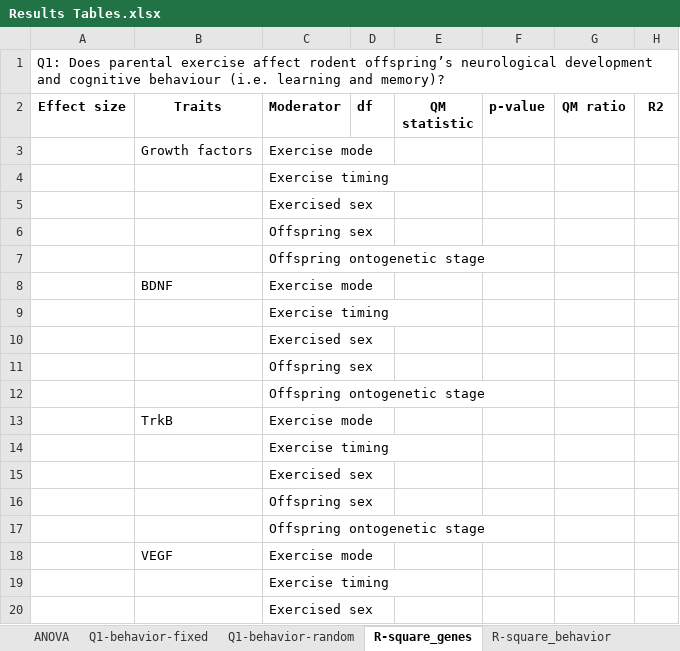
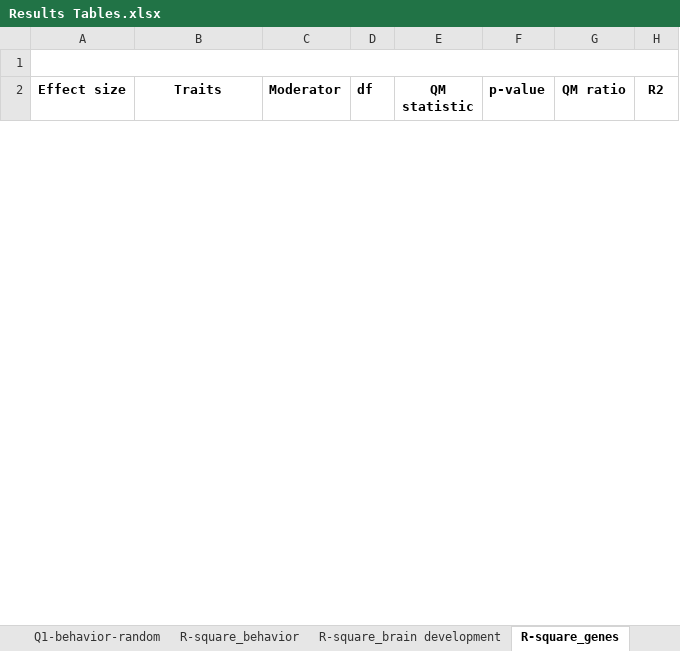
Before and after one commit to Yefeng0920/Intergenerational_effect_of_exercise_MA_Git, an Excel workbook: results/Results Tables.xlsx, sheet R-square_genes, drawn as a sheet; only a part is shown; values as stored, in another font and other column widths than the file's, no borders; removed rows and columns are numbered as before the commit, all else as after; the diff covers the shown part only; the diff names each change by its address in the sheet, - before the commit and + after, or states it on an @@ line.

```diff
--- a/results/Results Tables.xlsx (sheet R-square_genes)
+++ b/results/Results Tables.xlsx (sheet R-square_genes)
@@ sheet tab order changed: Q1-behavior-random | R-square_behavior | R-square_brain development | R-square_genes @@
-A1 (Effect size): Q1: Does parental exercise affect rodent offspring’s neurological development and cognitive behaviour (i.e. learning and memory)?
+A1 (Effect size): (empty)
-row 3:  | Growth factors | Exercise mode
-row 4:  |  | Exercise timing
-row 5:  |  | Exercised sex
-row 6:  |  | Offspring sex
-row 7:  |  | Offspring ontogenetic stage
-row 8:  | BDNF | Exercise mode
-row 9:  |  | Exercise timing
-row 10:  |  | Exercised sex
-row 11:  |  | Offspring sex
-row 12:  |  | Offspring ontogenetic stage
-row 13:  | TrkB | Exercise mode
-row 14:  |  | Exercise timing
-row 15:  |  | Exercised sex
-row 16:  |  | Offspring sex
-row 17:  |  | Offspring ontogenetic stage
-row 18:  | VEGF | Exercise mode
-row 19:  |  | Exercise timing
-row 20:  |  | Exercised sex
```
Also changed, not shown: 35 added rows and 17 removed rows elsewhere in this sheet, sheet Q5-window_contrast, sheet R-square_behavior, sheet Q6-ontogenetic_stage_contrast, sheet Q3-F1_sex_contrast, sheet Q1-genes-random, sheet Q1-behavior-random, 5 more sheets, other sheet tabs.
